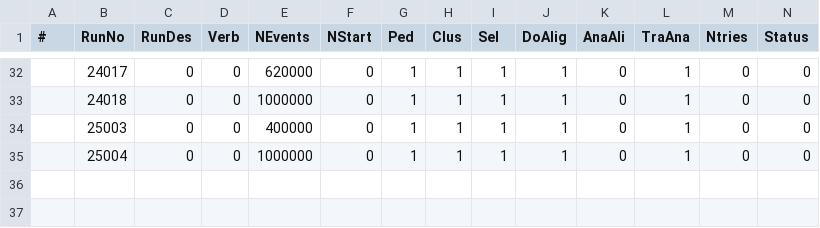
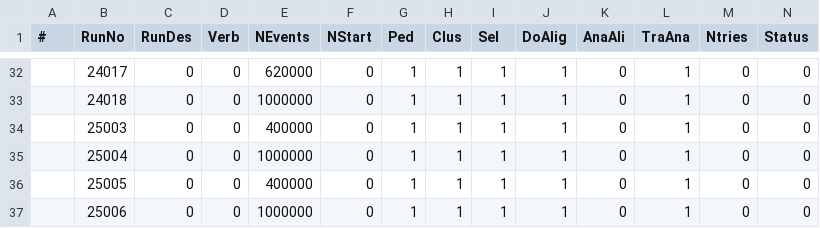
Before and after one commit to diamondIPP/StripTelescopeHelperScripts, a CSV file: jobCommitter/csvs/RunList-800_MeV_proton-sCVD.csv, drawn as a sheet; only a part is shown, gaps mark what is left out; rows hold the shown columns only; the diff names each change by its address in the sheet, - before the commit and + after, or states it on an @@ line.

```diff
--- a/jobCommitter/csvs/RunList-800_MeV_proton-sCVD.csv
+++ b/jobCommitter/csvs/RunList-800_MeV_proton-sCVD.csv
+row 36:  | 25005 | 0 | 0 | 400000 | 0 | 1 | 1 | 1 | 1 | 0 | 1 | 0 | 0
+row 37:  | 25006 | 0 | 0 | 1000000 | 0 | 1 | 1 | 1 | 1 | 0 | 1 | 0 | 0
```
Also changed, not shown: jobCommitter/csvs/RunList-800_MeV_proton.csv.
